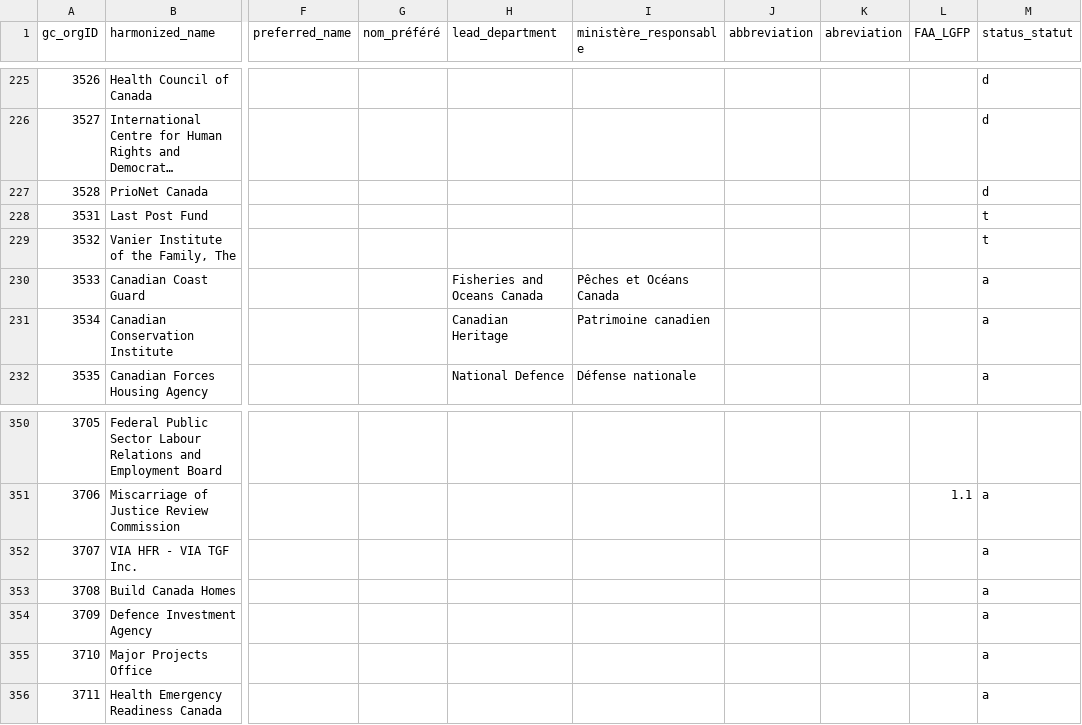
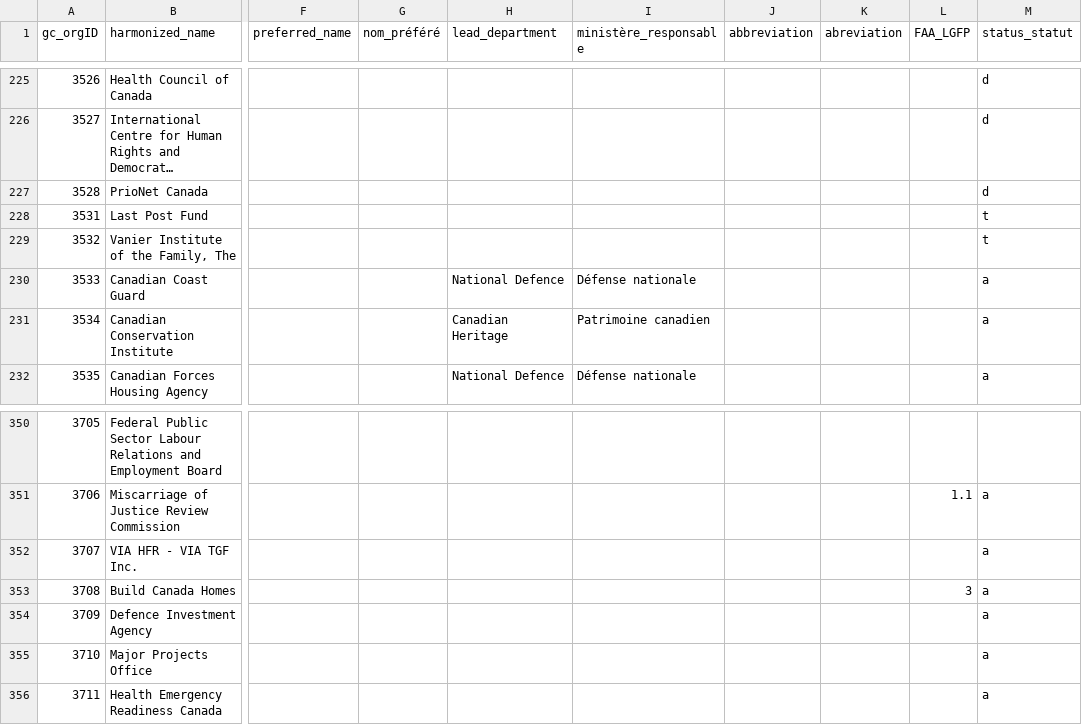
Before and after one commit to cds-snc/gc-email-validator, a CSV file: data/upstream/gc_org_info.csv, drawn as a sheet; only a part is shown, gaps mark what is left out; long unchanged cells end in …; the diff names each change by its address in the sheet, - before the commit and + after, or states it on an @@ line.

```diff
--- a/data/upstream/gc_org_info.csv
+++ b/data/upstream/gc_org_info.csv
-H230 (lead_department): Fisheries and Oceans Canada
+H230 (lead_department): National Defence
-I230 (ministère_responsable): Pêches et Océans Canada
+I230 (ministère_responsable): Défense nationale
-L353 (FAA_LGFP): (empty)
+L353 (FAA_LGFP): 3
```
Also changed, not shown: data/upstream/gc_org_aliases.csv, 5 other files.
